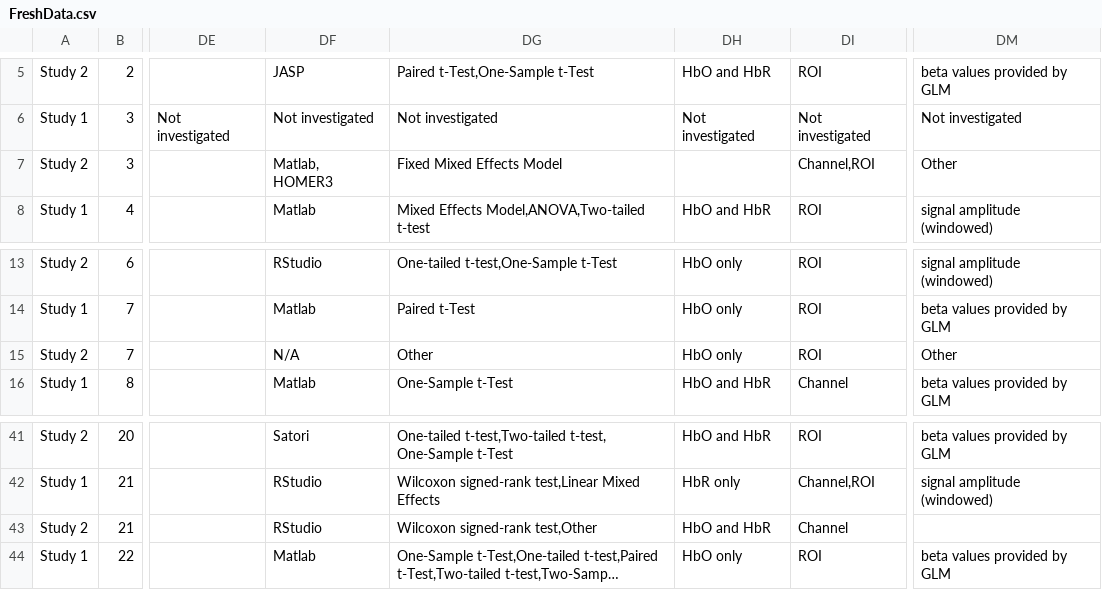
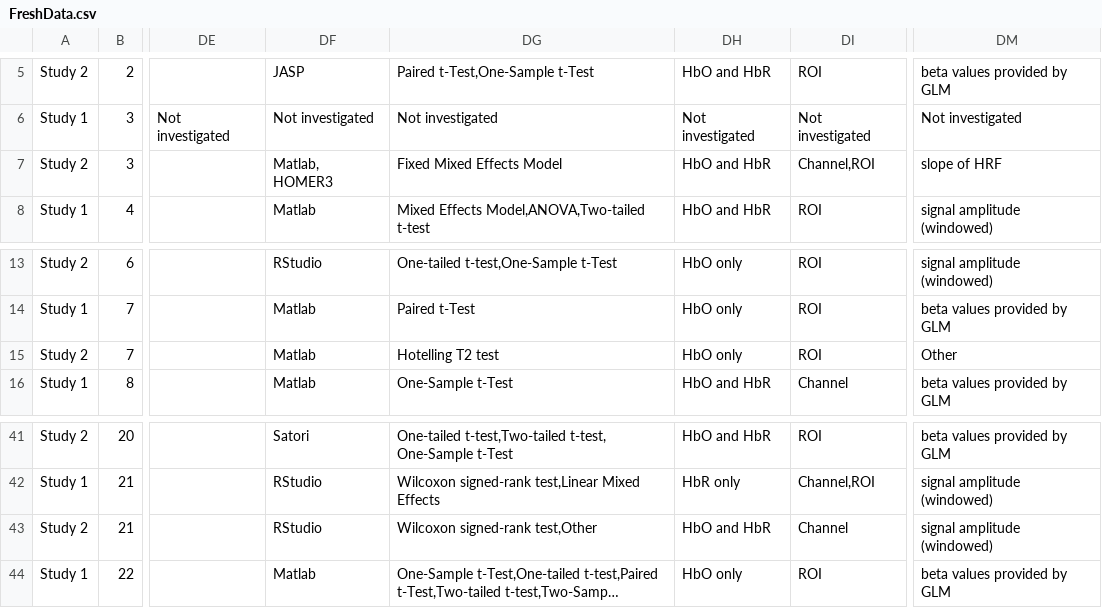
Before and after one commit to ibs-lab/FRESH, a CSV file: data/FreshData.csv, drawn as a sheet; only a part is shown, gaps mark what is left out; long unchanged cells end in …; the diff names each change by its address in the sheet, - before the commit and + after, or states it on an @@ line.

Commit message:
Update FreshData.csv
added inferred information for "unknown" or "other" "Stat Analysis: Metric" fields from "ROI Method" and "Other Comments"

```diff
--- a/data/FreshData.csv
+++ b/data/FreshData.csv
-DH7: (empty)
+DH7: HbO and HbR
-DM7: Other
+DM7: slope of HRF
-DF15: N/A
+DF15: Matlab
-DG15: Other
+DG15: Hotelling T2 test
-DM43: (empty)
+DM43: signal amplitude (windowed)
```
